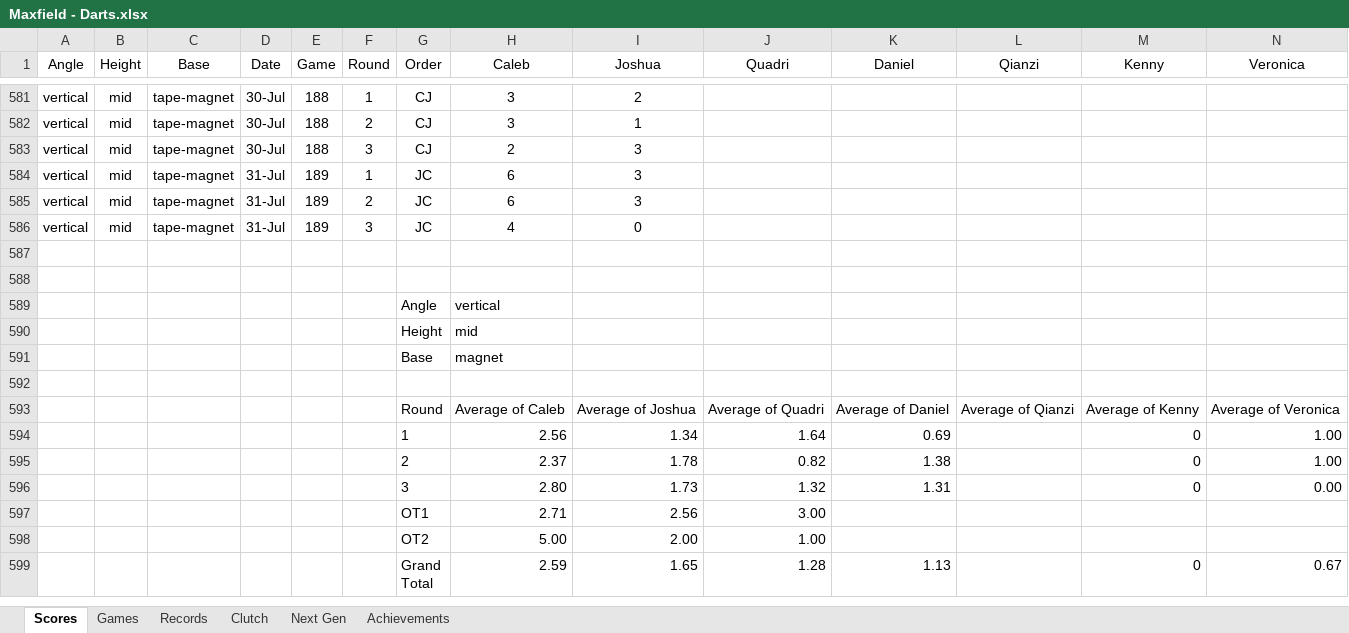
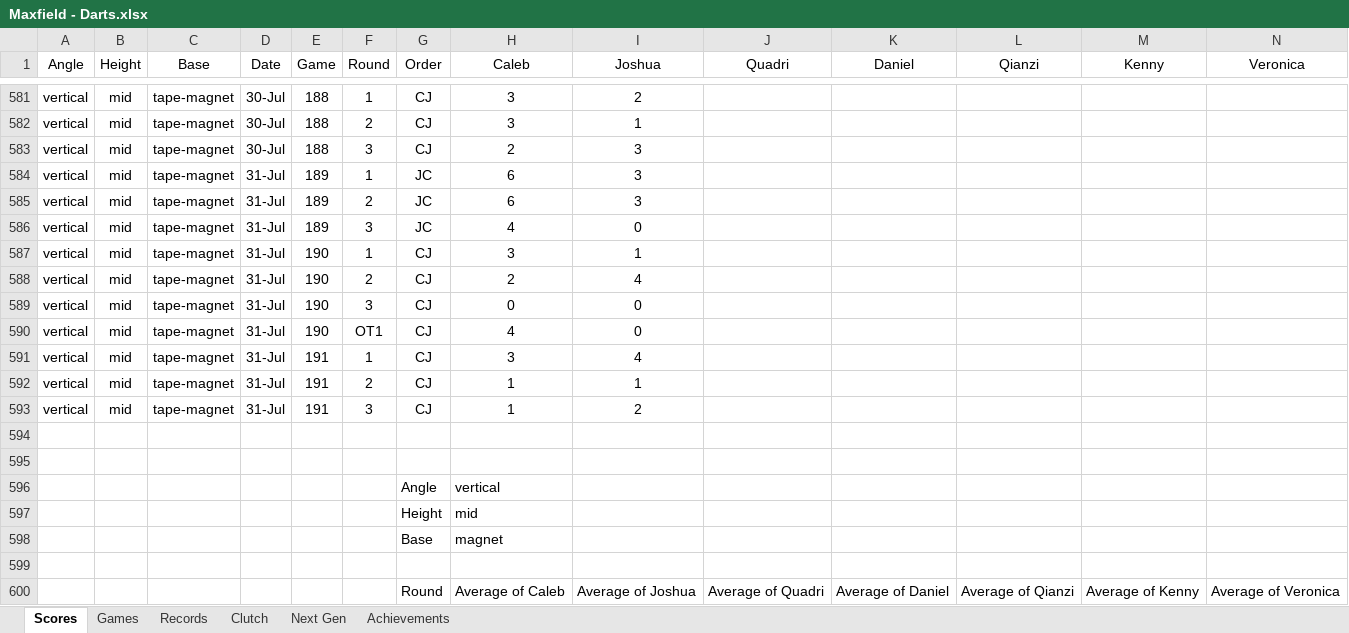
Before and after one commit to CalebSkinner1/DartsAnalysis, an Excel workbook: Maxfield - Darts.xlsx, sheet Scores, drawn as a sheet; only a part is shown, gaps mark what is left out; the shorter side is filled out with more unchanged rows; values as stored, in another font and other column widths than the file's, no borders; table styles not drawn; rows hold the shown columns only; the diff names each change by its address in the sheet, - before the commit and + after, or states it on an @@ line.

```diff
--- a/Maxfield - Darts.xlsx (sheet Scores)
+++ b/Maxfield - Darts.xlsx (sheet Scores)
+row 587: vertical | mid | tape-magnet | 31-Jul | 190 | 1 | CJ | 3 | 1
+row 588: vertical | mid | tape-magnet | 31-Jul | 190 | 2 | CJ | 2 | 4
+row 589: vertical | mid | tape-magnet | 31-Jul | 190 | 3 | CJ | 0 | 0
+row 590: vertical | mid | tape-magnet | 31-Jul | 190 | OT1 | CJ | 4 | 0
+row 591: vertical | mid | tape-magnet | 31-Jul | 191 | 1 | CJ | 3 | 4
+row 592: vertical | mid | tape-magnet | 31-Jul | 191 | 2 | CJ | 1 | 1
+row 593: vertical | mid | tape-magnet | 31-Jul | 191 | 3 | CJ | 1 | 2
```
Also changed, not shown: sheet Records, sheet Games, sheet Next Gen.
